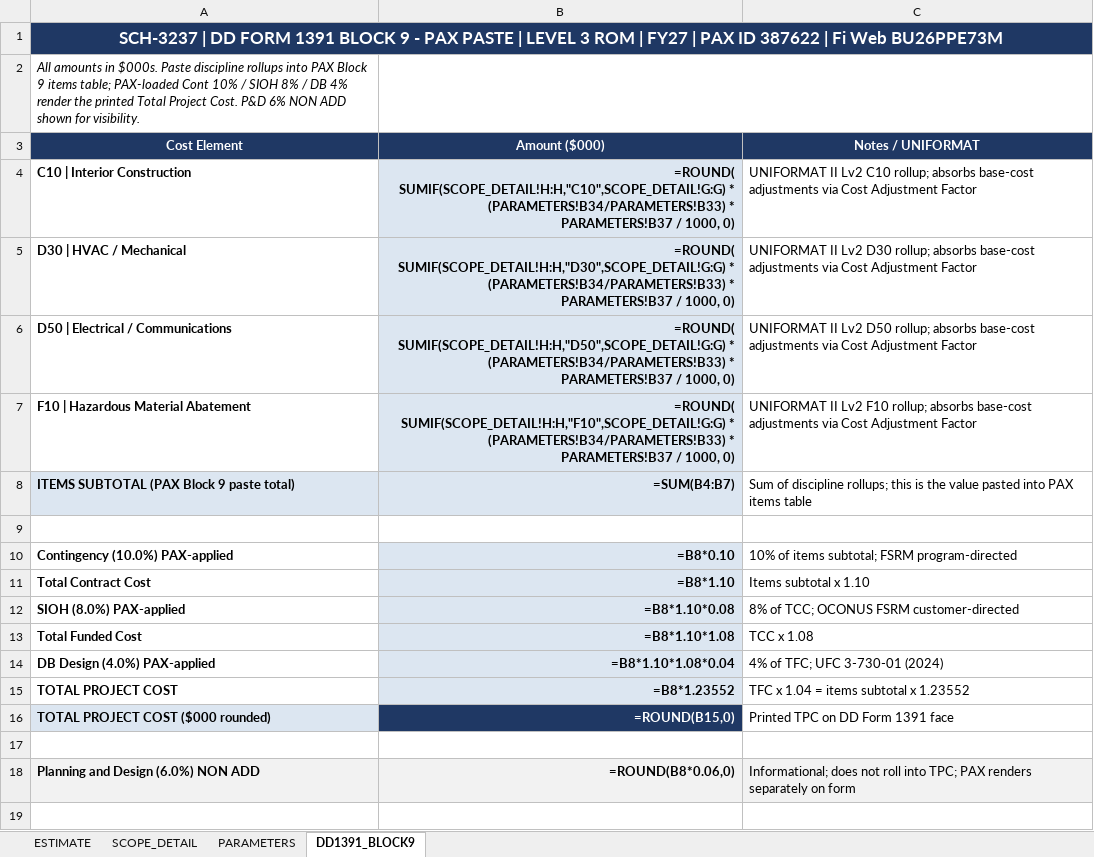
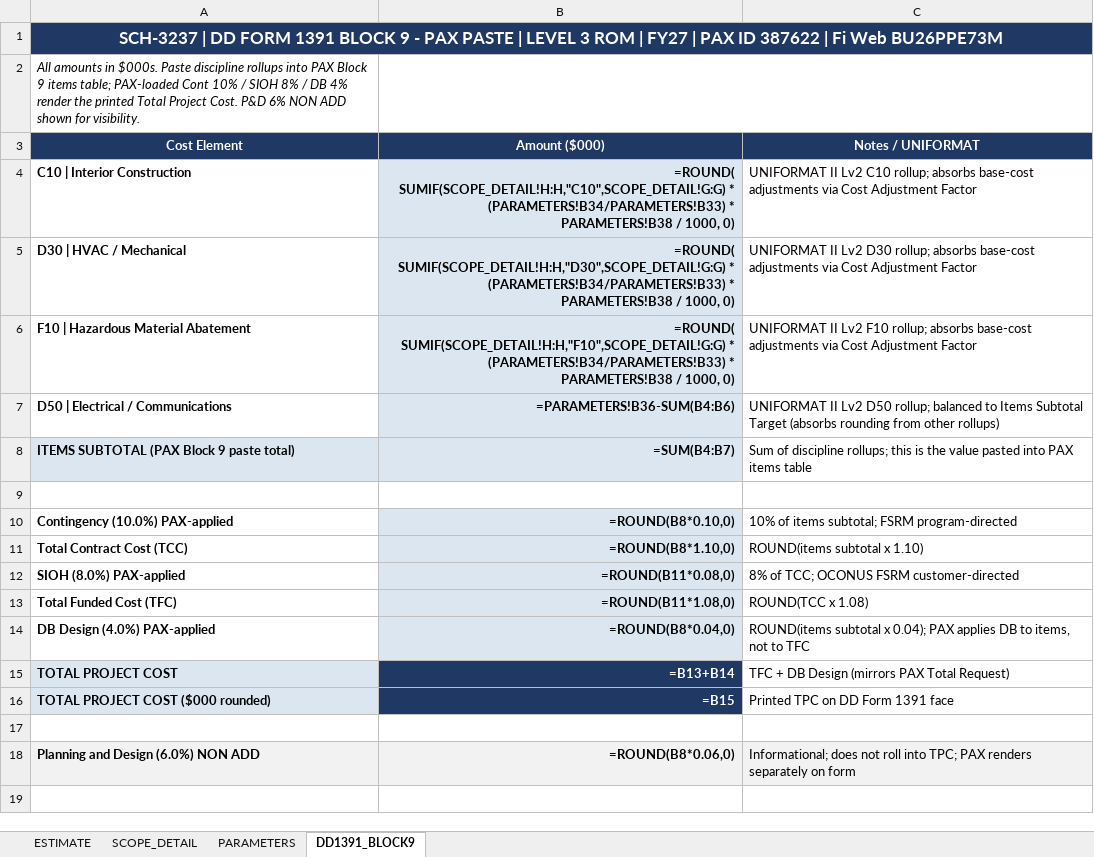
Before and after one commit to CRYPTOKEYSAFE/DD_Form_1391, an Excel workbook: 3237_G_CEPBKUP_BU26PPE73M_POM26_20260309.xlsx, sheet DD1391_BLOCK9, drawn as a sheet; only a part is shown; values as stored, in another font and other column widths than the file's, no borders; formulas without a stored value are shown as written; removed rows and columns are numbered as before the commit, all else as after; the diff names each change by its address in the sheet, - before the commit and + after, or states it on an @@ line.

```diff
--- a/3237_G_CEPBKUP_BU26PPE73M_POM26_20260309.xlsx (sheet DD1391_BLOCK9)
+++ b/3237_G_CEPBKUP_BU26PPE73M_POM26_20260309.xlsx (sheet DD1391_BLOCK9)
-B4 (Amount ($000)): …(PARAMETERS!B34/PARAMETERS!B33) * PARAMETERS!B37 / 1000,…
+B4 (Amount ($000)): …(PARAMETERS!B34/PARAMETERS!B33) * PARAMETERS!B38 / 1000,…
-B5 (Amount ($000)): …(PARAMETERS!B34/PARAMETERS!B33) * PARAMETERS!B37 / 1000,…
+B5 (Amount ($000)): …(PARAMETERS!B34/PARAMETERS!B33) * PARAMETERS!B38 / 1000,…
-row 6: D50 | Electrical / Communications | =ROUND( SUMIF(SCOPE_DETAIL!H:H,"D50",SCOPE_DETAIL!G:G) * (PARAMETERS!B34/PARAMETERS!B33) * PARAMETERS!B37 / 1000, 0) | UNIFORMAT II Lv2 D50 rollup; absorbs base-cost adjustments via Cost Adjustment Factor
-B6 (Amount ($000)): …(PARAMETERS!B34/PARAMETERS!B33) * PARAMETERS!B37 / 1000,…
+B6 (Amount ($000)): …(PARAMETERS!B34/PARAMETERS!B33) * PARAMETERS!B38 / 1000,…
+row 7: D50 | Electrical / Communications | =PARAMETERS!B36-SUM(B4:B6) | UNIFORMAT II Lv2 D50 rollup; balanced to Items Subtotal Target (absorbs rounding from other rollups)
-B10 (Amount ($000)): =B8*0.10
+B10 (Amount ($000)): =ROUND(B8*0.10,0)
-row 11: Total Contract Cost | =B8*1.10 | Items subtotal x 1.10
+row 11: Total Contract Cost (TCC) | =ROUND(B8*1.10,0) | ROUND(items subtotal x 1.10)
-B12 (Amount ($000)): =B8*1.10*0.08
+B12 (Amount ($000)): =ROUND(B11*0.08,0)
-row 13: Total Funded Cost | =B8*1.10*1.08 | TCC x 1.08
+row 13: Total Funded Cost (TFC) | =ROUND(B11*1.08,0) | ROUND(TCC x 1.08)
-B14 (Amount ($000)): =B8*1.10*1.08*0.04
+B14 (Amount ($000)): =ROUND(B8*0.04,0)
-C14 (Notes / UNIFORMAT): 4% of TFC; UFC 3-730-01 (2024)
+C14 (Notes / UNIFORMAT): ROUND(items subtotal x 0.04); PAX applies DB to items, not to TFC
-A15 fill: none
+A15 fill: #DCE6F1
-B15 (Amount ($000)): =B8*1.23552
+B15 (Amount ($000)): =B13+B14
@@ B15 fill: #DCE6F1 → #1F3864, text colour: black → #FFFFFF @@
-C15 (Notes / UNIFORMAT): TFC x 1.04 = items subtotal x 1.23552
+C15 (Notes / UNIFORMAT): TFC + DB Design (mirrors PAX Total Request)
-B16 (Amount ($000)): =ROUND(B15,0)
+B16 (Amount ($000)): =B15
```
Also changed, not shown: sheet ESTIMATE, sheet PARAMETERS, 1024_G_CEPBKUP_BU26PPE70M_POM26_20260319.xlsx, 3213_G_CEPBKUP_BU26PPE72M_POM26_20260320.xlsx, 3 other files.
